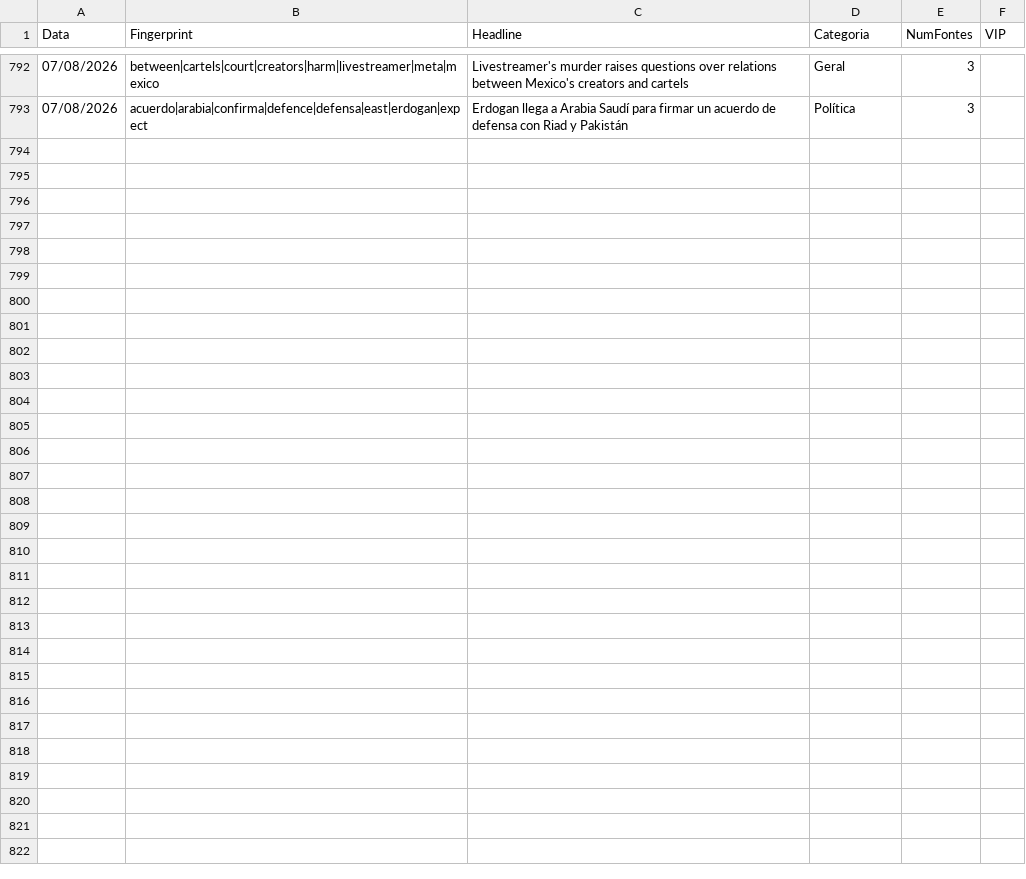
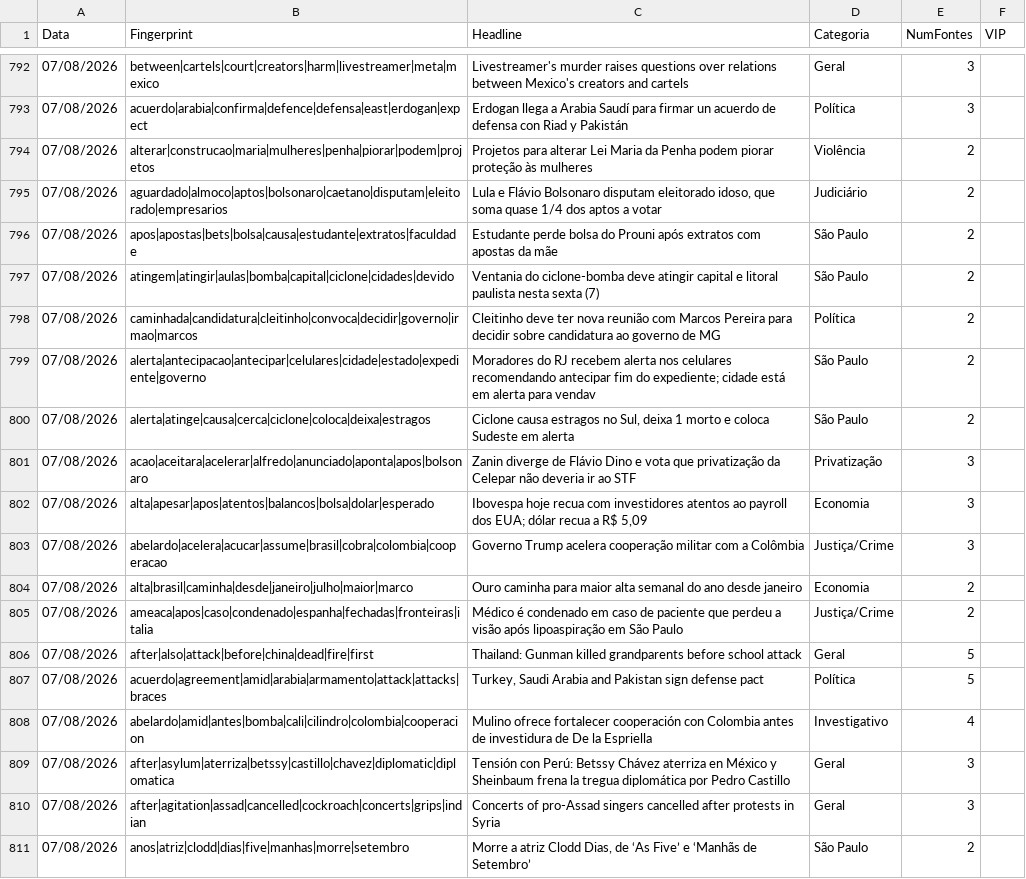
Before and after one commit to GuilhermeACRusso/monitor-de-not-cias, a CSV file: news_ledger.csv, drawn as a sheet; only a part is shown, gaps mark what is left out.

Commit message:
Update news ledger and entity graph

```diff
--- a/news_ledger.csv
+++ b/news_ledger.csv
@@ -793 +793,19 @@ Data,Fingerprint,Headline,Categoria,NumFontes,VIP
 07/08/2026,acuerdo|arabia|confirma|defence|defensa|east|erdogan|expect,Erdogan llega a Arabia Saudí para firmar un acuerdo de defensa con Riad y Pakistán,Política,3,
+07/08/2026,alterar|construcao|maria|mulheres|penha|piorar|podem|projetos,Projetos para alterar Lei Maria da Penha podem piorar proteção às mulheres,Violência,2,
+07/08/2026,aguardado|almoco|aptos|bolsonaro|caetano|disputam|eleitorado|empresarios,"Lula e Flávio Bolsonaro disputam eleitorado idoso, que soma quase 1/4 dos aptos a votar",Judiciário,2,
+07/08/2026,apos|apostas|bets|bolsa|causa|estudante|extratos|faculdade,Estudante perde bolsa do Prouni após extratos com apostas da mãe,São Paulo,2,
+07/08/2026,atingem|atingir|aulas|bomba|capital|ciclone|cidades|devido,Ventania do ciclone-bomba deve atingir capital e litoral paulista nesta sexta (7),São Paulo,2,
+07/08/2026,caminhada|candidatura|cleitinho|convoca|decidir|governo|irmao|marcos,Cleitinho deve ter nova reunião com Marcos Pereira para decidir sobre candidatura ao governo de MG,Política,2,
+07/08/2026,alerta|antecipacao|antecipar|celulares|cidade|estado|expediente|governo,Moradores do RJ recebem alerta nos celulares recomendando antecipar fim do expediente; cidade está em alerta para vendav,São Paulo,2,
+07/08/2026,alerta|atinge|causa|cerca|ciclone|coloca|deixa|estragos,"Ciclone causa estragos no Sul, deixa 1 morto e coloca Sudeste em alerta",São Paulo,2,
+07/08/2026,acao|aceitara|acelerar|alfredo|anunciado|aponta|apos|bolsonaro,Zanin diverge de Flávio Dino e vota que privatização da Celepar não deveria ir ao STF,Privatização,3,
+07/08/2026,alta|apesar|apos|atentos|balancos|bolsa|dolar|esperado,"Ibovespa hoje recua com investidores atentos ao payroll dos EUA; dólar recua a R$ 5,09",Economia,3,
+07/08/2026,abelardo|acelera|acucar|assume|brasil|cobra|colombia|cooperacao,Governo Trump acelera cooperação militar com a Colômbia,Justiça/Crime,3,
+07/08/2026,alta|brasil|caminha|desde|janeiro|julho|maior|marco,Ouro caminha para maior alta semanal do ano desde janeiro,Economia,2,
+07/08/2026,ameaca|apos|caso|condenado|espanha|fechadas|fronteiras|italia,Médico é condenado em caso de paciente que perdeu a visão após lipoaspiração em São Paulo,Justiça/Crime,2,
+07/08/2026,after|also|attack|before|china|dead|fire|first,Thailand: Gunman killed grandparents before school attack,Geral,5,
+07/08/2026,acuerdo|agreement|amid|arabia|armamento|attack|attacks|braces,"Turkey, Saudi Arabia and Pakistan sign defense pact",Política,5,
+07/08/2026,abelardo|amid|antes|bomba|cali|cilindro|colombia|cooperacion,Mulino ofrece fortalecer cooperación con Colombia antes de investidura de De la Espriella,Investigativo,4,
+07/08/2026,after|asylum|aterriza|betssy|castillo|chavez|diplomatic|diplomatica,Tensión con Perú: Betssy Chávez aterriza en México y Sheinbaum frena la tregua diplomática por Pedro Castillo,Geral,3,
+07/08/2026,after|agitation|assad|cancelled|cockroach|concerts|grips|indian,Concerts of pro-Assad singers cancelled after protests in Syria,Geral,3,
+07/08/2026,anos|atriz|clodd|dias|five|manhas|morre|setembro,"Morre a atriz Clodd Dias, de ‘As Five’ e ‘Manhãs de Setembro’",São Paulo,2,
```
Also changed, not shown: news_graph_entities.csv, 2 other files.
